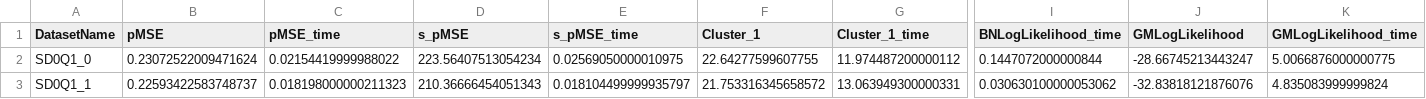
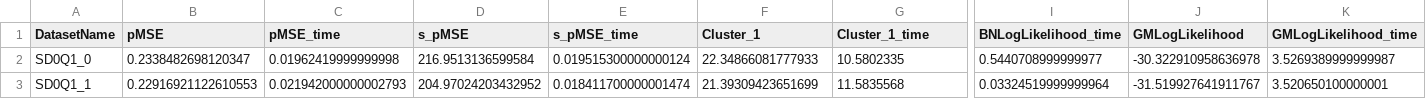
Before and after one commit to alexanderflorean/master-thesis-measuring-the-utility-of-synthetic-data, a CSV file: data/pf_measures.csv, drawn as a sheet; only a part is shown, gaps mark what is left out; the diff covers the shown part only; the diff names each change by its address in the sheet, - before the commit and + after, or states it on an @@ line.

```diff
--- a/data/pf_measures.csv
+++ b/data/pf_measures.csv
-B2 (pMSE): 0.23072522009471624
+B2 (pMSE): 0.2338482698120347
-C2 (pMSE_time): 0.02154419999988022
+C2 (pMSE_time): 0.01962419999999998
-D2 (s_pMSE): 223.56407513054234
+D2 (s_pMSE): 216.9513136599584
-E2 (s_pMSE_time): 0.02569050000010975
+E2 (s_pMSE_time): 0.019515300000000124
-F2 (Cluster_1): 22.64277599607755
+F2 (Cluster_1): 22.34866081777933
-G2 (Cluster_1_time): 11.974487200000112
+G2 (Cluster_1_time): 10.5802335
-I2 (BNLogLikelihood_time): 0.1447072000000844
+I2 (BNLogLikelihood_time): 0.5440708999999977
-J2 (GMLogLikelihood): -28.66745213443247
+J2 (GMLogLikelihood): -30.322910958636978
-K2 (GMLogLikelihood_time): 5.0066876000000775
+K2 (GMLogLikelihood_time): 3.5269389999999987
-B3 (pMSE): 0.22593422583748737
+B3 (pMSE): 0.22916921122610553
-C3 (pMSE_time): 0.018198000000211323
+C3 (pMSE_time): 0.021942000000002793
-D3 (s_pMSE): 210.36666454051343
+D3 (s_pMSE): 204.97024203432952
-E3 (s_pMSE_time): 0.018104499999935797
+E3 (s_pMSE_time): 0.018411700000001474
-F3 (Cluster_1): 21.753316345658572
+F3 (Cluster_1): 21.39309423651699
-G3 (Cluster_1_time): 13.063949300000331
+G3 (Cluster_1_time): 11.5835568
-I3 (BNLogLikelihood_time): 0.030630100000053062
+I3 (BNLogLikelihood_time): 0.03324519999999964
-J3 (GMLogLikelihood): -32.83818121876076
+J3 (GMLogLikelihood): -31.519927641911767
-K3 (GMLogLikelihood_time): 4.835083999999824
+K3 (GMLogLikelihood_time): 3.520650100000001
```
Also changed, not shown: 84 edited cells elsewhere in this file, 8 other files.
